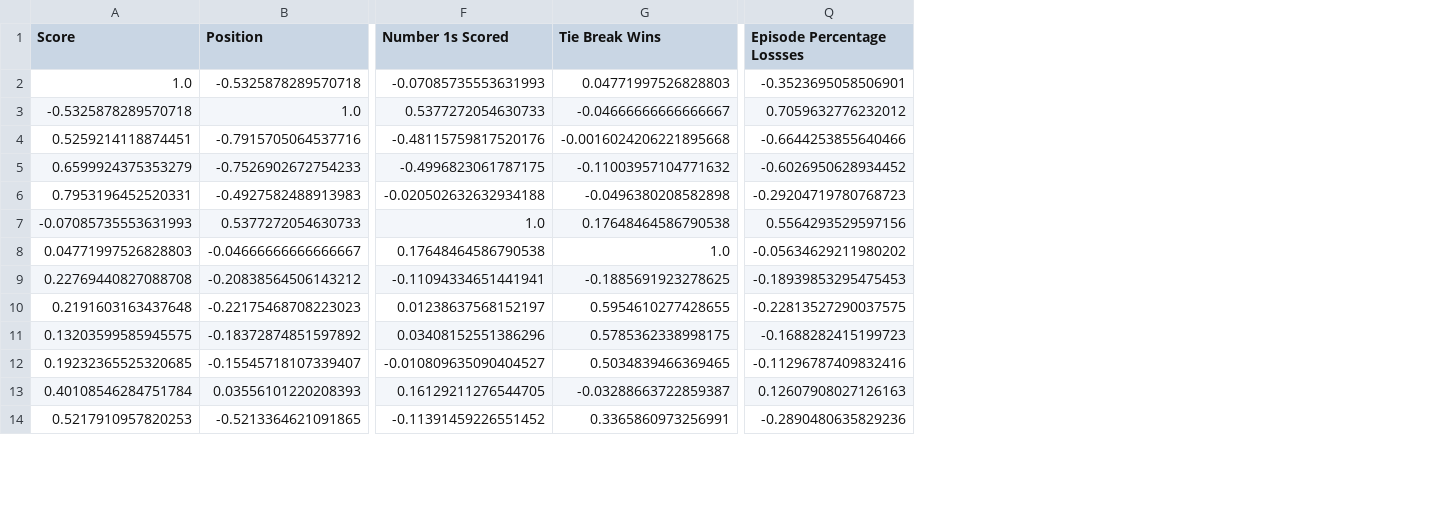
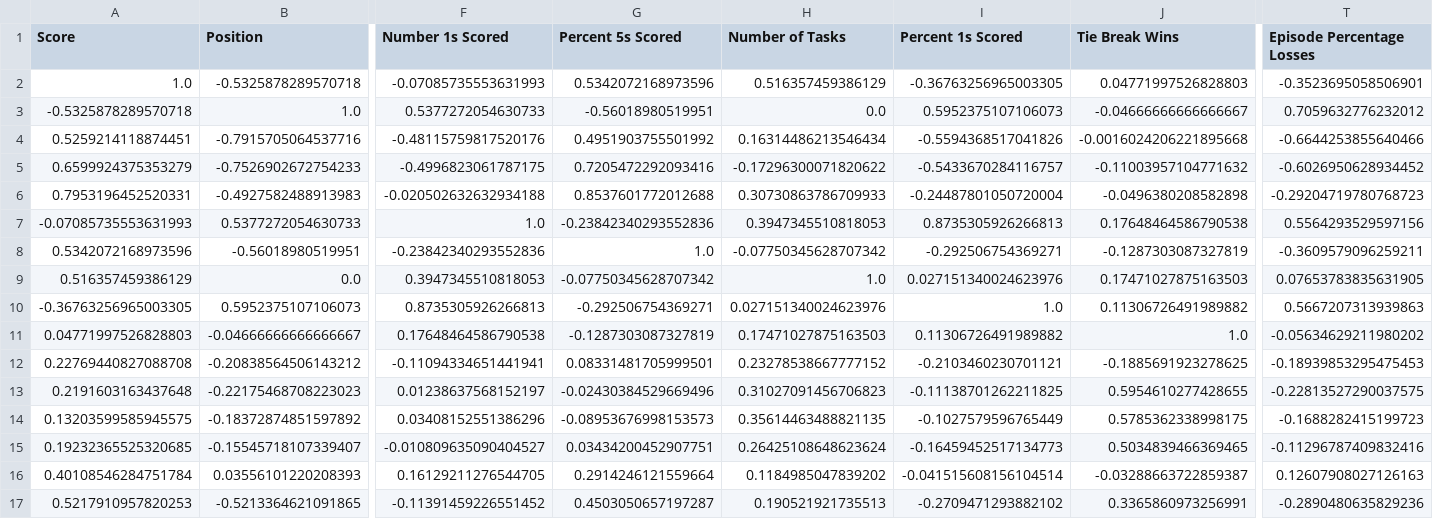
Before and after one commit to samgraftonwaters/Taskmaster_Analysis, a CSV file: Data/Script_Outputs/All Numerical Correlations.csv, drawn as a sheet; only a part is shown, gaps mark what is left out; addresses are those after the commit; rows hold the shown columns only; the diff names each change by its address in the sheet, - before the commit and + after, or states it on an @@ line.

Commit message:
Re ran correlation script and saved updated csv files and plots

```diff
--- a/Data/Script_Outputs/All Numerical Correlations.csv
+++ b/Data/Script_Outputs/All Numerical Correlations.csv
+column G (Percent 5s Scored), rows 2-7: 0.5342072168973596 | -0.56018980519951 | 0.4951903755501992 | 0.7205472292093416 | 0.8537601772012688 | -0.23842340293552836; rows 11-17: -0.1287303087327819 | 0.08331481705999501 | -0.02430384529669496 | -0.08953676998153573 | 0.03434200452907751 | 0.2914246121559664 | 0.4503050657197287
+column H (Number of Tasks), rows 2-7: 0.516357459386129 | 0.0 | 0.16314486213546434 | -0.17296300071820622 | 0.30730863786709933 | 0.3947345510818053; rows 11-17: 0.17471027875163503 | 0.23278538667777152 | 0.31027091456706823 | 0.35614463488821135 | 0.26425108648623624 | 0.1184985047839202 | 0.190521921735513
+column I (Percent 1s Scored), rows 2-7: -0.36763256965003305 | 0.5952375107106073 | -0.5594368517041826 | -0.5433670284116757 | -0.24487801050720004 | 0.8735305926266813; rows 11-17: 0.11306726491989882 | -0.2103460230701121 | -0.11138701262211825 | -0.1027579596765449 | -0.16459452517134773 | -0.041515608156104514 | -0.2709471293882102
-T1: Episode Percentage Lossses
+T1: Episode Percentage Losses
+row 8: 0.5342072168973596 | -0.56018980519951 | -0.23842340293552836 | 1.0 | -0.07750345628707342 | -0.292506754369271 | -0.1287303087327819 | -0.3609579096259211
+row 9: 0.516357459386129 | 0.0 | 0.3947345510818053 | -0.07750345628707342 | 1.0 | 0.027151340024623976 | 0.17471027875163503 | 0.07653783835631905
+row 10: -0.36763256965003305 | 0.5952375107106073 | 0.8735305926266813 | -0.292506754369271 | 0.027151340024623976 | 1.0 | 0.11306726491989882 | 0.5667207313939863
```
Also changed, not shown: Data/Full Contestent Table.csv, Data/Script_Outputs/Highly (>0.7) Correlated Variables.csv, 7 other files.
